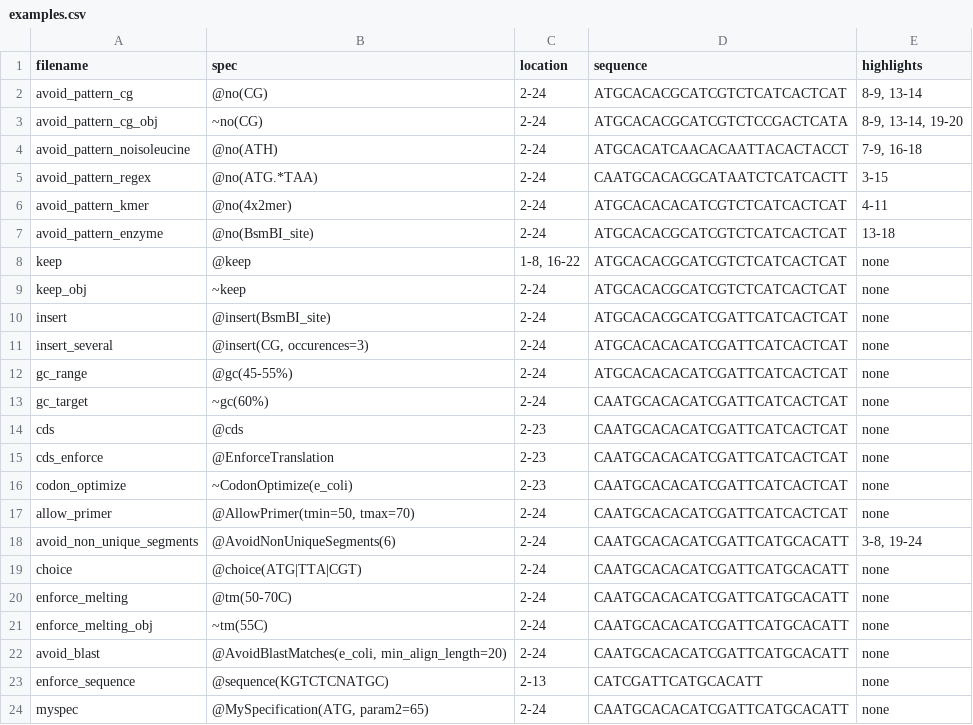
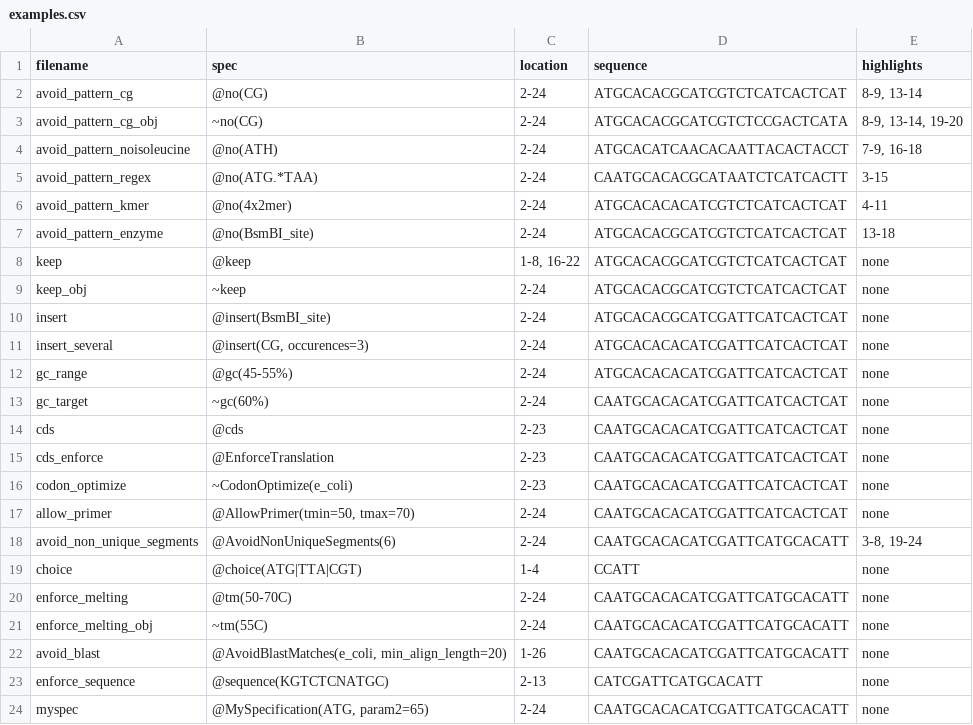
Before and after one commit to Edinburgh-Genome-Foundry/DnaChisel, a CSV file: _static/images/genbank_annotations/examples.csv, drawn as a sheet.

```diff
--- a/_static/images/genbank_annotations/examples.csv
+++ b/_static/images/genbank_annotations/examples.csv
@@ -18,6 +18,6 @@ allow_primer,"@AllowPrimer(tmin=50, tmax=70)",2-24,CAATGCACACATCGATTCATCACTCAT,n
 avoid_non_unique_segments,@AvoidNonUniqueSegments(6),2-24,CAATGCACACATCGATTCATGCACATT,"3-8, 19-24"
-choice,@choice(ATG|TTA|CGT),2-24,CAATGCACACATCGATTCATGCACATT,none
+choice,@choice(ATG|TTA|CGT),1-4,CCATT,none
 enforce_melting,@tm(50-70C),2-24,CAATGCACACATCGATTCATGCACATT,none
 enforce_melting_obj,~tm(55C),2-24,CAATGCACACATCGATTCATGCACATT,none
-avoid_blast,"@AvoidBlastMatches(e_coli, min_align_length=20)",2-24,CAATGCACACATCGATTCATGCACATT,none
+avoid_blast,"@AvoidBlastMatches(e_coli, min_align_length=20)",1-26,CAATGCACACATCGATTCATGCACATT,none
 enforce_sequence,@sequence(KGTCTCNATGC),2-13,CATCGATTCATGCACATT,none
```
Also changed, not shown: 11 other files.
